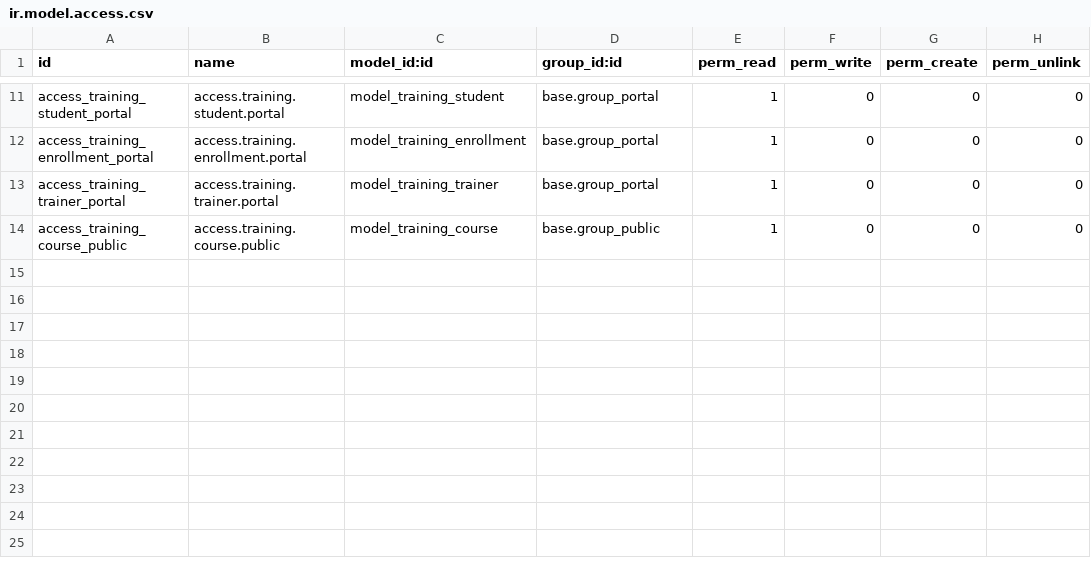
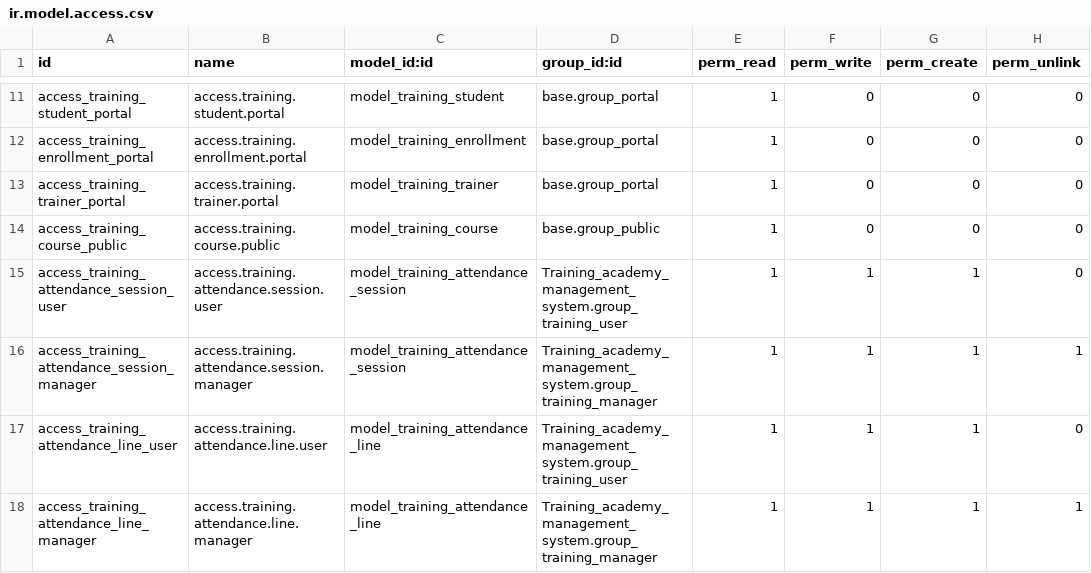
Before and after one commit to mdnaim346/Online-Training-Academy, a CSV file: security/ir.model.access.csv, drawn as a sheet; only a part is shown, gaps mark what is left out; the diff names each change by its address in the sheet, - before the commit and + after, or states it on an @@ line.

```diff
--- a/security/ir.model.access.csv
+++ b/security/ir.model.access.csv
+row 15: access_training_attendance_session_user | access.training.attendance.session.user | model_training_attendance_session | Training_academy_management_system.group_training_user | 1 | 1 | 1 | 0
+row 16: access_training_attendance_session_manager | access.training.attendance.session.manager | model_training_attendance_session | Training_academy_management_system.group_training_manager | 1 | 1 | 1 | 1
+row 17: access_training_attendance_line_user | access.training.attendance.line.user | model_training_attendance_line | Training_academy_management_system.group_training_user | 1 | 1 | 1 | 0
+row 18: access_training_attendance_line_manager | access.training.attendance.line.manager | model_training_attendance_line | Training_academy_management_system.group_training_manager | 1 | 1 | 1 | 1
```
Also changed, not shown: 8 other files.
